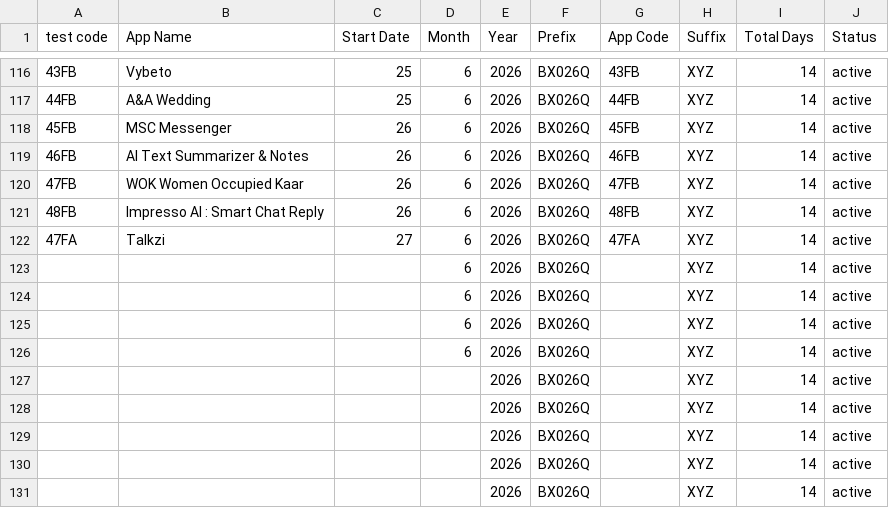
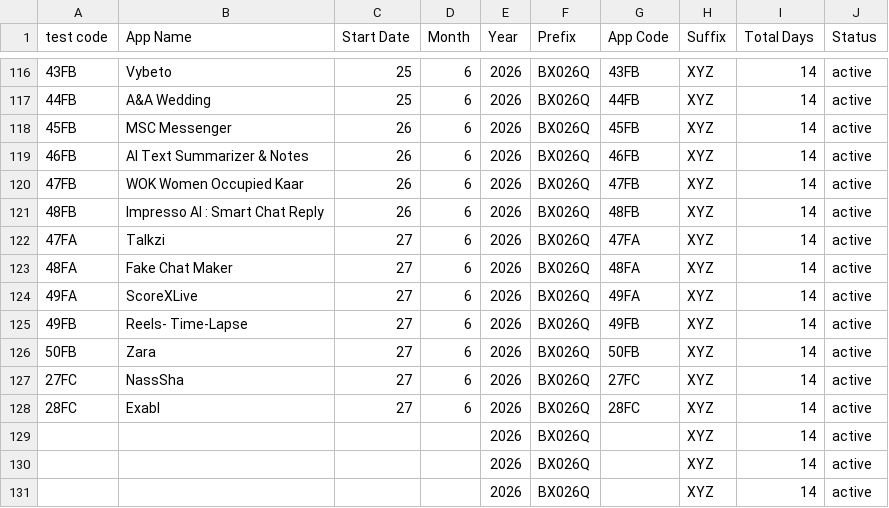
Before and after one commit to weapptesters-design/Client_Portal, a CSV file: orders.csv, drawn as a sheet; only a part is shown, gaps mark what is left out.

```diff
--- a/orders.csv
+++ b/orders.csv
@@ -122,8 +122,8 @@ test code,App Name,Start Date,Month ,Year,Prefix,App Code,Suffix ,Total Days,Sta
 47FA,Talkzi,27,6,2026,BX026Q,47FA,XYZ,14,active
-,,,6,2026,BX026Q,,XYZ,14,active
-,,,6,2026,BX026Q,,XYZ,14,active
-,,,6,2026,BX026Q,,XYZ,14,active
-,,,6,2026,BX026Q,,XYZ,14,active
-,,,,2026,BX026Q,,XYZ,14,active
-,,,,2026,BX026Q,,XYZ,14,active
+48FA,Fake Chat Maker ,27,6,2026,BX026Q,48FA,XYZ,14,active
+49FA,ScoreXLive ,27,6,2026,BX026Q,49FA,XYZ,14,active
+49FB,Reels- Time-Lapse,27,6,2026,BX026Q,49FB,XYZ,14,active
+50FB,Zara,27,6,2026,BX026Q,50FB,XYZ,14,active
+27FC,NassSha ,27,6,2026,BX026Q,27FC,XYZ,14,active
+28FC,Exabl,27,6,2026,BX026Q,28FC,XYZ,14,active
 ,,,,2026,BX026Q,,XYZ,14,active
```
Also changed, not shown: 3 other files.
